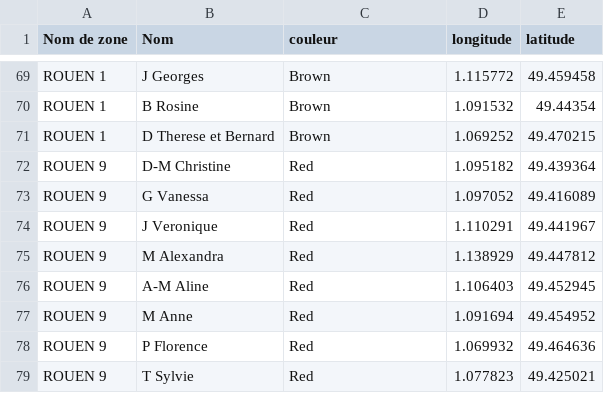
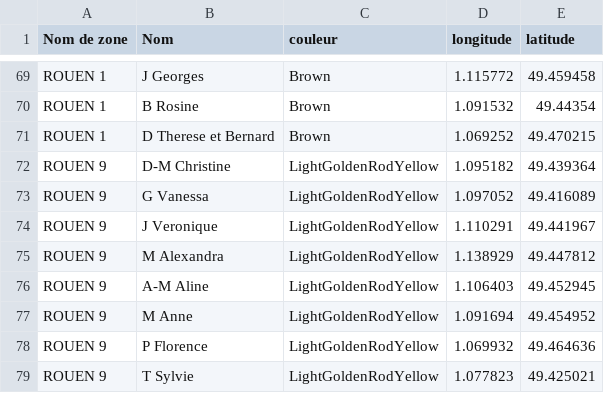
Before and after one commit to pcourtot/Carte-Cvx-Han, a CSV file: Compagnons_CL.csv, drawn as a sheet; only a part is shown, gaps mark what is left out.

Commit message:
Add files via upload

```diff
--- a/Compagnons_CL.csv
+++ b/Compagnons_CL.csv
@@ -71,9 +71,9 @@ ROUEN 1;B Rosine;Brown;1.091532;49.44354
 ROUEN 1;D Therese et Bernard;Brown;1.069252;49.470215
-ROUEN 9;D-M Christine;Red;1.095182;49.439364
-ROUEN 9;G Vanessa;Red;1.097052;49.416089
-ROUEN 9;J Veronique;Red;1.110291;49.441967
-ROUEN 9;M Alexandra;Red;1.138929;49.447812
-ROUEN 9;A-M Aline;Red;1.106403;49.452945
-ROUEN 9;M Anne;Red;1.091694;49.454952
-ROUEN 9;P Florence;Red;1.069932;49.464636
-ROUEN 9;T Sylvie;Red;1.077823;49.425021
+ROUEN 9;D-M Christine;LightGoldenRodYellow;1.095182;49.439364
+ROUEN 9;G Vanessa;LightGoldenRodYellow;1.097052;49.416089
+ROUEN 9;J Veronique;LightGoldenRodYellow;1.110291;49.441967
+ROUEN 9;M Alexandra;LightGoldenRodYellow;1.138929;49.447812
+ROUEN 9;A-M Aline;LightGoldenRodYellow;1.106403;49.452945
+ROUEN 9;M Anne;LightGoldenRodYellow;1.091694;49.454952
+ROUEN 9;P Florence;LightGoldenRodYellow;1.069932;49.464636
+ROUEN 9;T Sylvie;LightGoldenRodYellow;1.077823;49.425021
```
